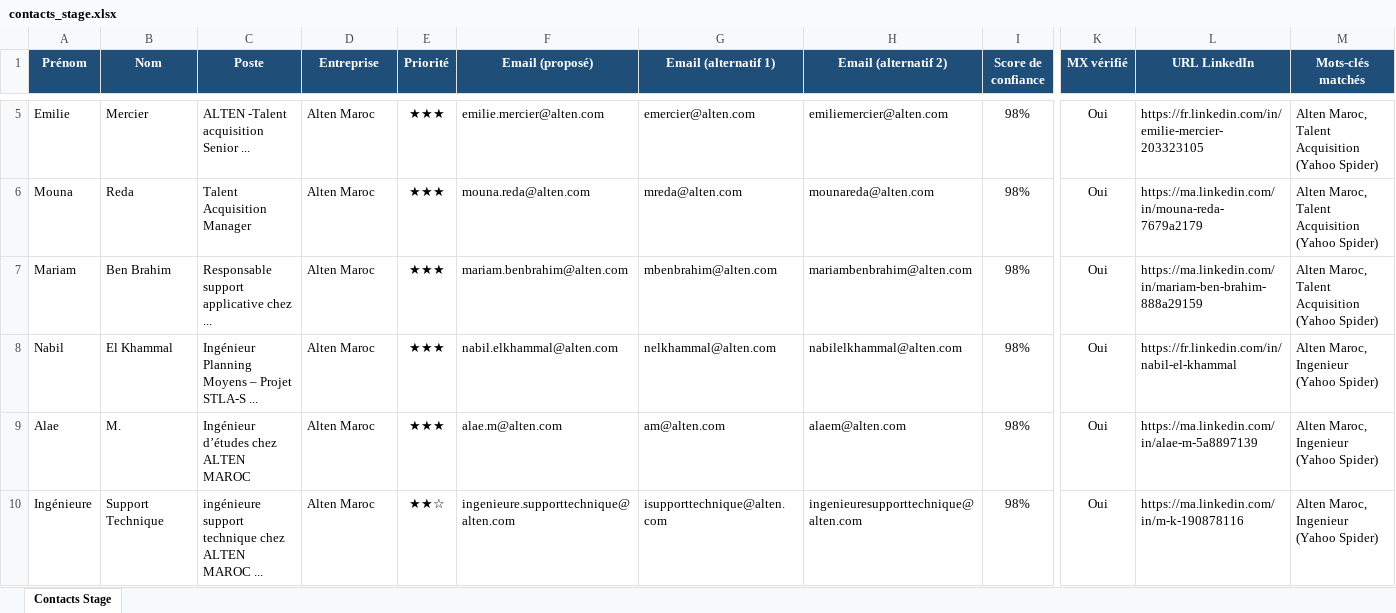
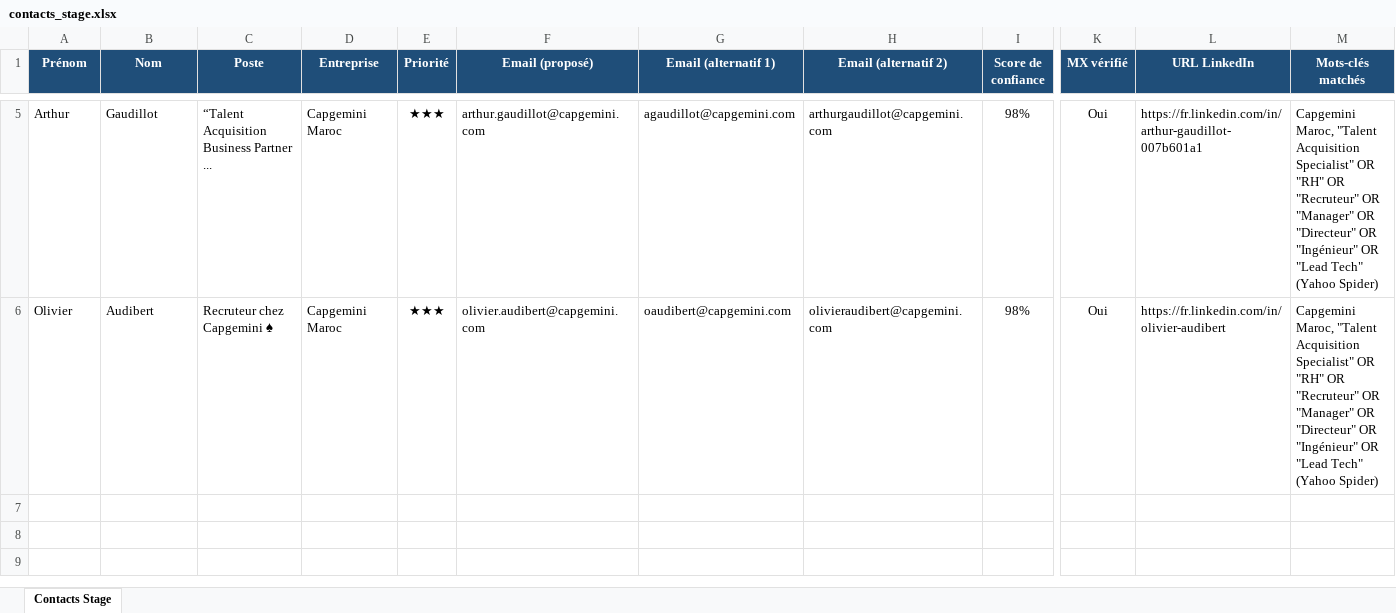
Before and after one commit to medhsiny2003/linkedin-prospector, an Excel workbook: data/contacts_stage.xlsx, sheet Contacts Stage, drawn as a sheet; only a part is shown, gaps mark what is left out; values as stored, in another font and other column widths than the file's, no borders; removed rows and columns are numbered as before the commit, all else as after; rows hold the shown columns only; the diff covers the shown part only; the diff names each change by its address in the sheet, - before the commit and + after, or states it on an @@ line.

```diff
--- a/data/contacts_stage.xlsx (sheet Contacts Stage)
+++ b/data/contacts_stage.xlsx (sheet Contacts Stage)
+row 5: Arthur | Gaudillot | “Talent Acquisition Business Partner ... | Capgemini Maroc | ★★★ | arthur.gaudillot@capgemini.com | agaudillot@capgemini.com | arthurgaudillot@capgemini.com | 98% | Oui | https://fr.linkedin.com/in/arthur-gaudillot-007b601a1 | Capgemini Maroc, "Talent Acquisition Specialist" OR "RH" OR "Recruteur" OR "Manager" OR "Directeur" OR "Ingénieur" OR "Lead Tech" (Yahoo Spider)
-A6 (Prénom): Emilie
+A6 (Prénom): Olivier
-B6 (Nom): Mercier
+B6 (Nom): Audibert
-C6 (Poste): ALTEN -Talent acquisition Senior ...
+C6 (Poste): Recruteur chez Capgemini ♠
-D6 (Entreprise): Alten Maroc
+D6 (Entreprise): Capgemini Maroc
-F6 (Email (proposé)): emilie.mercier@alten.com
+F6 (Email (proposé)): olivier.audibert@capgemini.com
-G6 (Email (alternatif 1)): emercier@alten.com
+G6 (Email (alternatif 1)): oaudibert@capgemini.com
-H6 (Email (alternatif 2)): emiliemercier@alten.com
+H6 (Email (alternatif 2)): olivieraudibert@capgemini.com
-L6 (URL LinkedIn): https://fr.linkedin.com/in/emilie-mercier-203323105
+L6 (URL LinkedIn): https://fr.linkedin.com/in/olivier-audibert
-M6 (Mots-clés matchés): Alten Maroc, Talent Acquisition (Yahoo Spider)
+M6 (Mots-clés matchés): Capgemini Maroc, "Talent Acquisition Specialist" OR "RH" OR "Recruteur" OR "Manager" OR "Directeur" OR "Ingénieur" OR "Lead Tech" (Yahoo Spider)
-row 6: Mouna | Reda | Talent Acquisition Manager | Alten Maroc | ★★★ | mouna.reda@alten.com | mreda@alten.com | mounareda@alten.com | 98% | Oui | https://ma.linkedin.com/in/mouna-reda-7679a2179 | Alten Maroc, Talent Acquisition (Yahoo Spider)
-row 7: Mariam | Ben Brahim | Responsable support applicative chez ... | Alten Maroc | ★★★ | mariam.benbrahim@alten.com | mbenbrahim@alten.com | mariambenbrahim@alten.com | 98% | Oui | https://ma.linkedin.com/in/mariam-ben-brahim-888a29159 | Alten Maroc, Talent Acquisition (Yahoo Spider)
-row 8: Nabil | El Khammal | Ingénieur Planning Moyens – Projet STLA-S ... | Alten Maroc | ★★★ | nabil.elkhammal@alten.com | nelkhammal@alten.com | nabilelkhammal@alten.com | 98% | Oui | https://fr.linkedin.com/in/nabil-el-khammal | Alten Maroc, Ingenieur (Yahoo Spider)
-row 9: Alae | M. | Ingénieur d’études chez ALTEN MAROC | Alten Maroc | ★★★ | alae.m@alten.com | am@alten.com | alaem@alten.com | 98% | Oui | https://ma.linkedin.com/in/alae-m-5a8897139 | Alten Maroc, Ingenieur (Yahoo Spider)
-row 10: Ingénieure | Support Technique | ingénieure support technique chez ALTEN MAROC ... | Alten Maroc | ★★☆ | ingenieure.supporttechnique@alten.com | isupporttechnique@alten.com | ingenieuresupporttechnique@alten.com | 98% | Oui | https://ma.linkedin.com/in/m-k-190878116 | Alten Maroc, Ingenieur (Yahoo Spider)
```
Also changed, not shown: 3 added rows and 3 removed rows elsewhere in this sheet, data/contacts_historique.xlsx, 2 other files.
